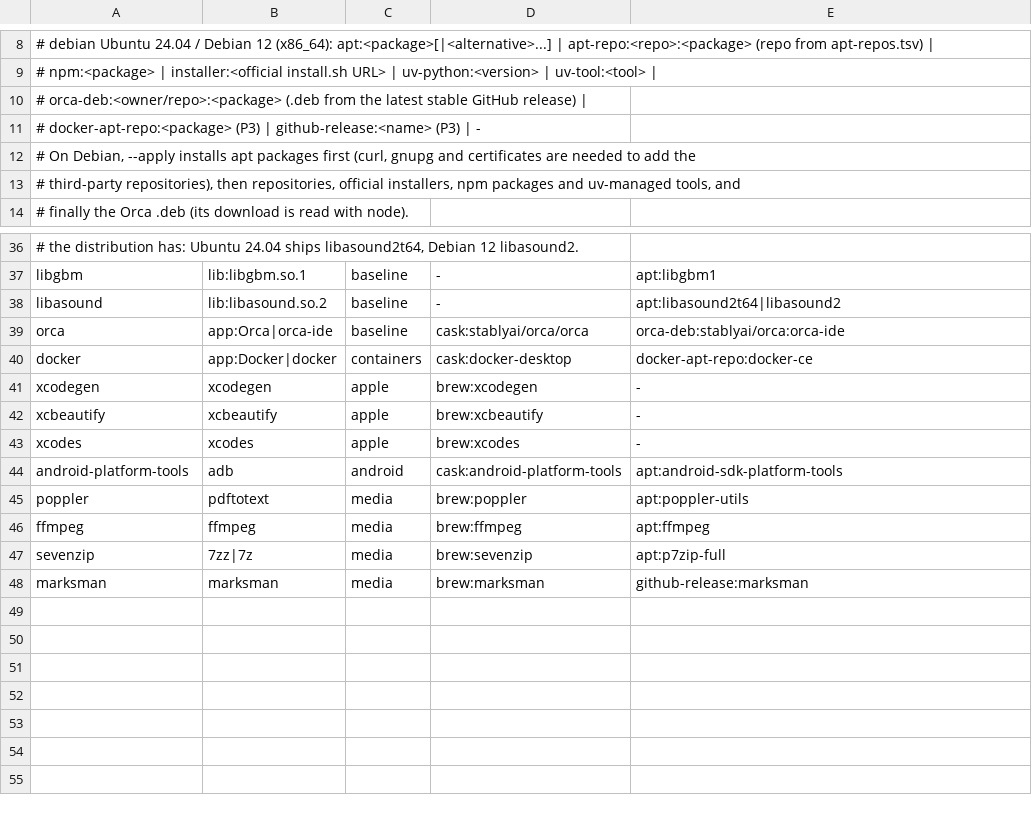
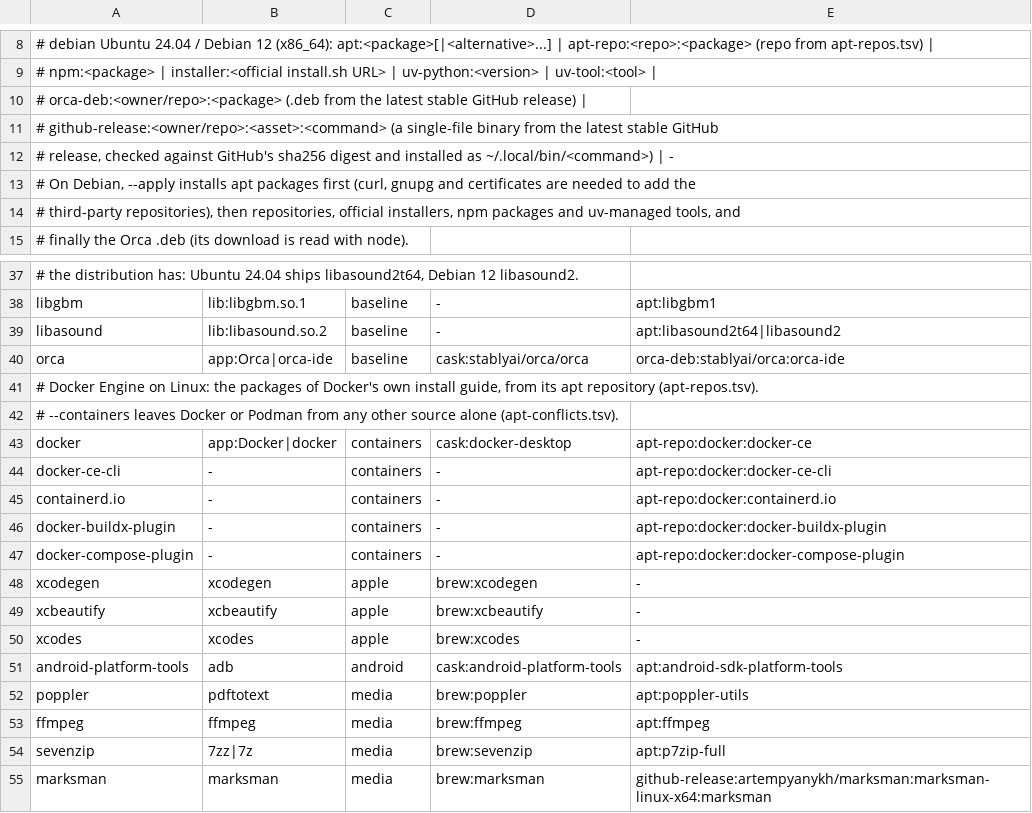
Before and after one commit to vzxxbacq/orca-setup, a TSV file: manifest/baseline.tsv, drawn as a sheet; only a part is shown, gaps mark what is left out.

```diff
--- a/manifest/baseline.tsv
+++ b/manifest/baseline.tsv
@@ -10,3 +10,4 @@
 #           orca-deb:<owner/repo>:<package> (.deb from the latest stable GitHub release) |
-#           docker-apt-repo:<package> (P3) | github-release:<name> (P3) | -
+#           github-release:<owner/repo>:<asset>:<command> (a single-file binary from the latest stable GitHub
+#           release, checked against GitHub's sha256 digest and installed as ~/.local/bin/<command>) | -
 # On Debian, --apply installs apt packages first (curl, gnupg and certificates are needed to add the
@@ -39,3 +40,9 @@ libasound	lib:libasound.so.2	baseline	-	apt:libasound2t64|libasound2
 orca	app:Orca|orca-ide	baseline	cask:stablyai/orca/orca	orca-deb:stablyai/orca:orca-ide
-docker	app:Docker|docker	containers	cask:docker-desktop	docker-apt-repo:docker-ce
+# Docker Engine on Linux: the packages of Docker's own install guide, from its apt repository (apt-repos.tsv).
+# --containers leaves Docker or Podman from any other source alone (apt-conflicts.tsv).
+docker	app:Docker|docker	containers	cask:docker-desktop	apt-repo:docker:docker-ce
+docker-ce-cli	-	containers	-	apt-repo:docker:docker-ce-cli
+containerd.io	-	containers	-	apt-repo:docker:containerd.io
+docker-buildx-plugin	-	containers	-	apt-repo:docker:docker-buildx-plugin
+docker-compose-plugin	-	containers	-	apt-repo:docker:docker-compose-plugin
 xcodegen	xcodegen	apple	brew:xcodegen	-
@@ -47,2 +54,2 @@ ffmpeg	ffmpeg	media	brew:ffmpeg	apt:ffmpeg
 sevenzip	7zz|7z	media	brew:sevenzip	apt:p7zip-full
-marksman	marksman	media	brew:marksman	github-release:marksman
+marksman	marksman	media	brew:marksman	github-release:artempyanykh/marksman:marksman-linux-x64:marksman
```
Also changed, not shown: 21 other files.
